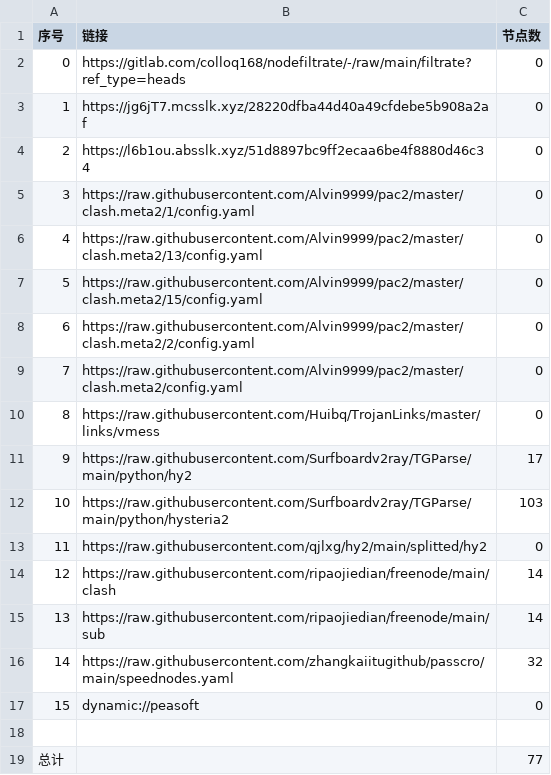
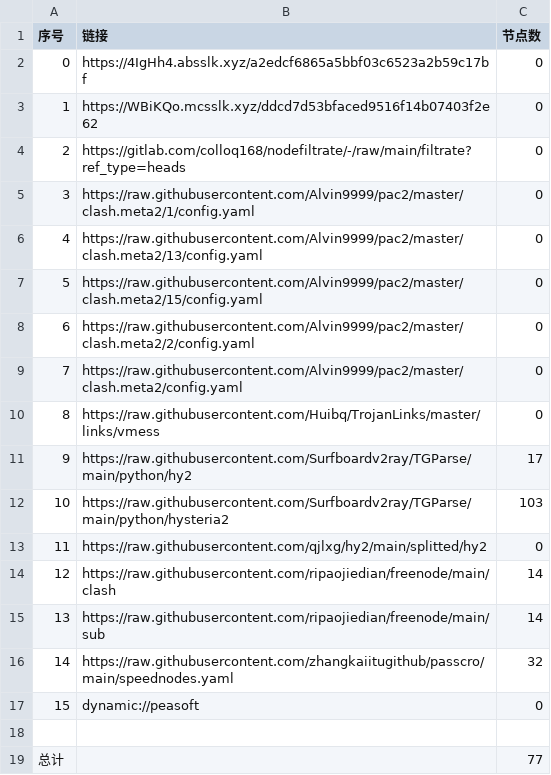
Before and after one commit to suanxidanian/AutoMergePublicNodes, a CSV file: list_result.csv, drawn as a sheet.

```diff
--- a/list_result.csv
+++ b/list_result.csv
@@ -1,5 +1,5 @@
 序号,链接,节点数
-0,https://gitlab.com/colloq168/nodefiltrate/-/raw/main/filtrate?ref_type=heads,0
-1,https://jg6jT7.mcsslk.xyz/28220dfba44d40a49cfdebe5b908a2af,0
-2,https://l6b1ou.absslk.xyz/51d8897bc9ff2ecaa6be4f8880d46c34,0
+0,https://4IgHh4.absslk.xyz/a2edcf6865a5bbf03c6523a2b59c17bf,0
+1,https://WBiKQo.mcsslk.xyz/ddcd7d53bfaced9516f14b07403f2e62,0
+2,https://gitlab.com/colloq168/nodefiltrate/-/raw/main/filtrate?ref_type=heads,0
 3,https://raw.githubusercontent.com/Alvin9999/pac2/master/clash.meta2/1/config.yaml,0
```
Also changed, not shown: 3 other files.
